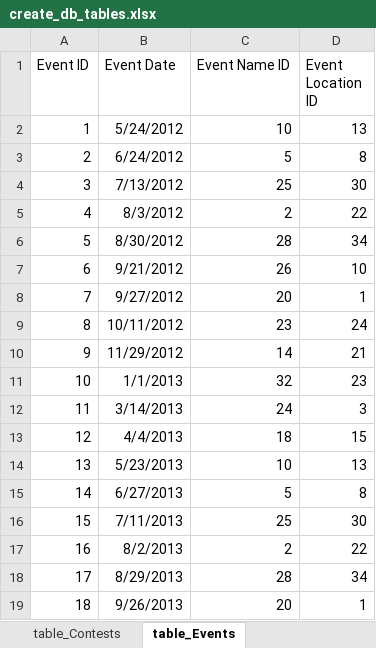
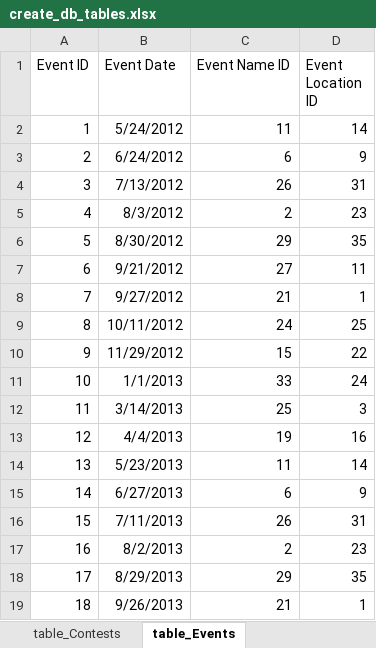
Before and after one commit to CTSTavarney/ctst-dev, an Excel workbook: create_db_tables/create_db_tables.xlsx, sheet table_Events, drawn as a sheet; only a part is shown; values as stored, in another font and other column widths than the file's, no borders; table styles not drawn; the diff covers the shown part only; the diff names each change by its address in the sheet, - before the commit and + after, or states it on an @@ line.

```diff
--- a/create_db_tables/create_db_tables.xlsx (sheet table_Events)
+++ b/create_db_tables/create_db_tables.xlsx (sheet table_Events)
-C2 (Event Name ID): 10
+C2 (Event Name ID): 11
-D2 (Event Location ID): 13
+D2 (Event Location ID): 14
-C3 (Event Name ID): 5
+C3 (Event Name ID): 6
-D3 (Event Location ID): 8
+D3 (Event Location ID): 9
-C4 (Event Name ID): 25
+C4 (Event Name ID): 26
-D4 (Event Location ID): 30
+D4 (Event Location ID): 31
-D5 (Event Location ID): 22
+D5 (Event Location ID): 23
-C6 (Event Name ID): 28
+C6 (Event Name ID): 29
-D6 (Event Location ID): 34
+D6 (Event Location ID): 35
-C7 (Event Name ID): 26
+C7 (Event Name ID): 27
-D7 (Event Location ID): 10
+D7 (Event Location ID): 11
-C8 (Event Name ID): 20
+C8 (Event Name ID): 21
-C9 (Event Name ID): 23
+C9 (Event Name ID): 24
-D9 (Event Location ID): 24
+D9 (Event Location ID): 25
-C10 (Event Name ID): 14
+C10 (Event Name ID): 15
-D10 (Event Location ID): 21
+D10 (Event Location ID): 22
-C11 (Event Name ID): 32
+C11 (Event Name ID): 33
-D11 (Event Location ID): 23
+D11 (Event Location ID): 24
-C12 (Event Name ID): 24
+C12 (Event Name ID): 25
-C13 (Event Name ID): 18
+C13 (Event Name ID): 19
-D13 (Event Location ID): 15
+D13 (Event Location ID): 16
-C14 (Event Name ID): 10
+C14 (Event Name ID): 11
-D14 (Event Location ID): 13
+D14 (Event Location ID): 14
-C15 (Event Name ID): 5
+C15 (Event Name ID): 6
-D15 (Event Location ID): 8
+D15 (Event Location ID): 9
-C16 (Event Name ID): 25
+C16 (Event Name ID): 26
-D16 (Event Location ID): 30
+D16 (Event Location ID): 31
-D17 (Event Location ID): 22
+D17 (Event Location ID): 23
-C18 (Event Name ID): 28
+C18 (Event Name ID): 29
-D18 (Event Location ID): 34
+D18 (Event Location ID): 35
-C19 (Event Name ID): 20
+C19 (Event Name ID): 21
```
Also changed, not shown: 1 added row and 235 edited cells elsewhere in this sheet, sheet base_data, sheet table_Results, sheet table_Competitors, sheet table_Contests, sheet table_EventNames, sheet table_EventLocations, create_csv_new/power_query.xlsx, 32 other files.
